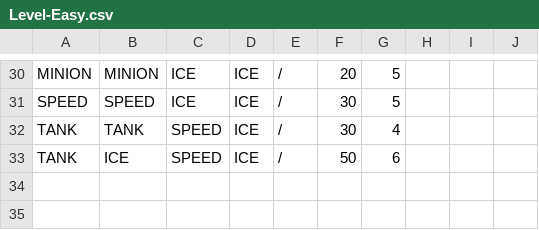
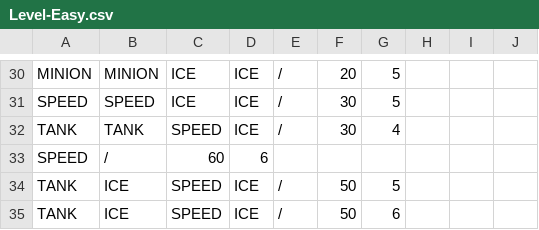
Before and after one commit to Negadrag/SP3, a CSV file: FrameWork Ver3.1/Base/Maps/Level-Easy.csv, drawn as a sheet; only a part is shown, gaps mark what is left out; the diff names each change by its address in the sheet, - before the commit and + after, or states it on an @@ line.

```diff
--- a/FrameWork Ver3.1/Base/Maps/Level-Easy.csv
+++ b/FrameWork Ver3.1/Base/Maps/Level-Easy.csv
+row 33: SPEED | / | 60 | 6
+row 34: TANK | ICE | SPEED | ICE | / | 50 | 5
```
Also changed, not shown: 1 other file.
